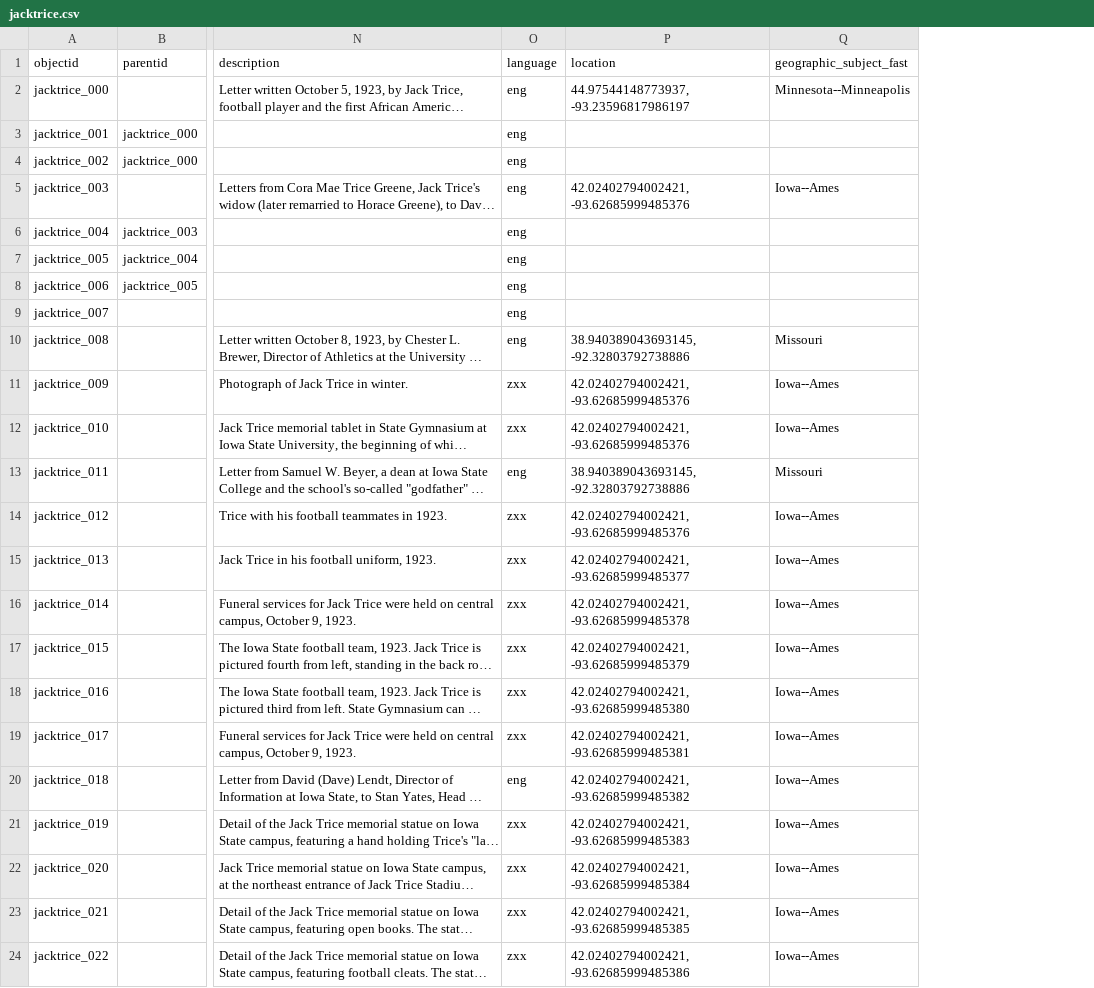
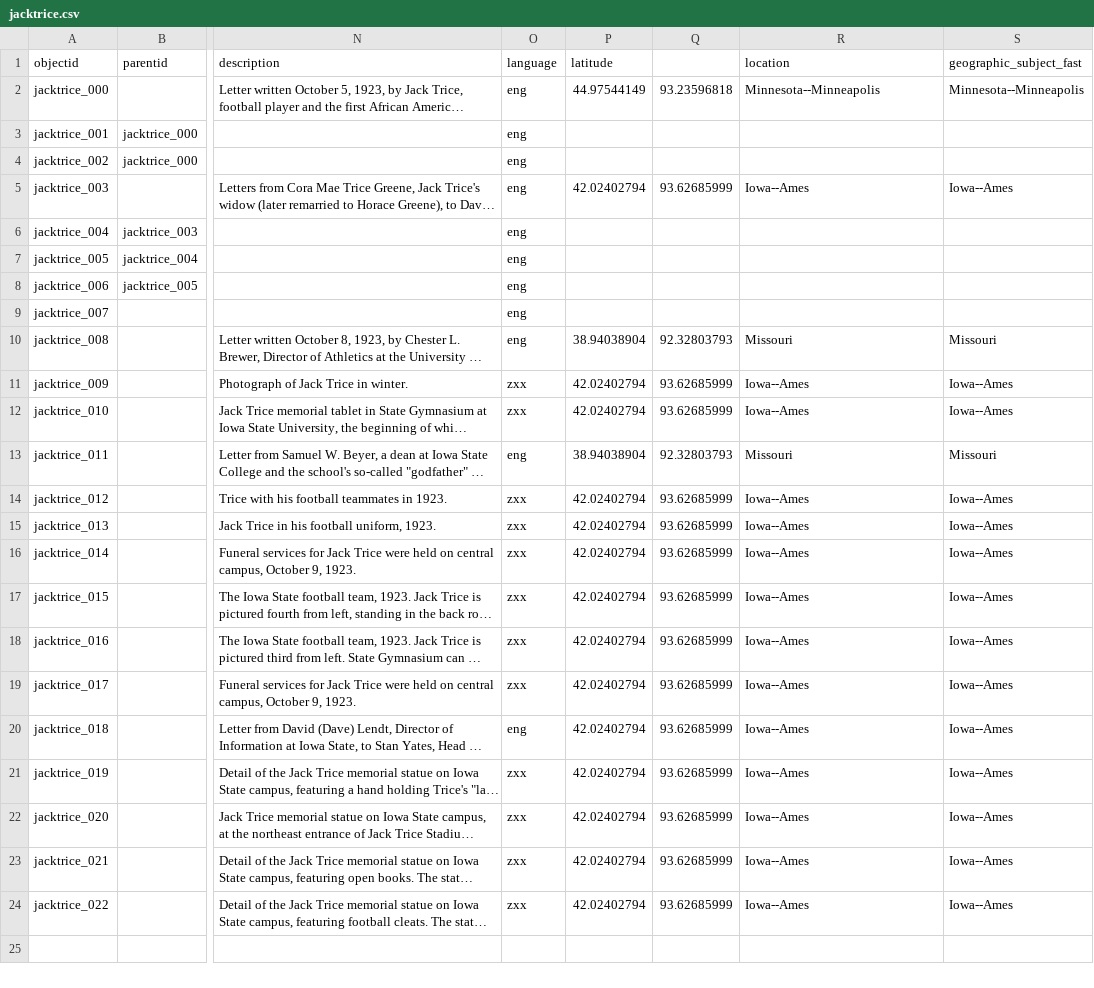
Before and after one commit to isu-digital/isu-digital-collections-test, a CSV file: _data/jacktrice.csv, drawn as a sheet; only a part is shown, gaps mark what is left out; long unchanged cells end in …; addresses are those after the commit; the diff names each change by its address in the sheet, - before the commit and + after, or states it on an @@ line.

Commit message:
lat long addition

```diff
--- a/_data/jacktrice.csv
+++ b/_data/jacktrice.csv
+column P (latitude), rows 2-24: 44.97544149 |  |  | 42.02402794 |  |  |  |  | 38.94038904 | 42.02402794 | 42.02402794 | 38.94038904 | 42.02402794 | 42.02402794 | 42.02402794 | 42.02402794 | 42.02402794 | 42.02402794 | 42.02402794 | 42.02402794 | 42.02402794 | 42.02402794 | 42.02402794
+column Q, rows 2-24: 93.23596818 |  |  | 93.62685999 |  |  |  |  | 92.32803793 | 93.62685999 | 93.62685999 | 92.32803793 | 93.62685999 | 93.62685999 | 93.62685999 | 93.62685999 | 93.62685999 | 93.62685999 | 93.62685999 | 93.62685999 | 93.62685999 | 93.62685999 | 93.62685999
-R2 (location): 44.97544148773937, -93.23596817986197
+R2 (location): Minnesota--Minneapolis
-R5 (location): 42.02402794002421, -93.62685999485376
+R5 (location): Iowa--Ames
-R10 (location): 38.940389043693145, -92.32803792738886
+R10 (location): Missouri
-R11:R12 (location): 42.02402794002421, -93.62685999485376
+R11:R12 (location): Iowa--Ames
-R13 (location): 38.940389043693145, -92.32803792738886
+R13 (location): Missouri
-R14 (location): 42.02402794002421, -93.62685999485376
+R14 (location): Iowa--Ames
-R15 (location): 42.02402794002421, -93.62685999485377
+R15 (location): Iowa--Ames
-R16 (location): 42.02402794002421, -93.62685999485378
+R16 (location): Iowa--Ames
-R17 (location): 42.02402794002421, -93.62685999485379
+R17 (location): Iowa--Ames
-R18 (location): 42.02402794002421, -93.62685999485380
+R18 (location): Iowa--Ames
-R19 (location): 42.02402794002421, -93.62685999485381
+R19 (location): Iowa--Ames
-R20 (location): 42.02402794002421, -93.62685999485382
+R20 (location): Iowa--Ames
-R21 (location): 42.02402794002421, -93.62685999485383
+R21 (location): Iowa--Ames
-R22 (location): 42.02402794002421, -93.62685999485384
+R22 (location): Iowa--Ames
-R23 (location): 42.02402794002421, -93.62685999485385
+R23 (location): Iowa--Ames
-R24 (location): 42.02402794002421, -93.62685999485386
+R24 (location): Iowa--Ames
```
